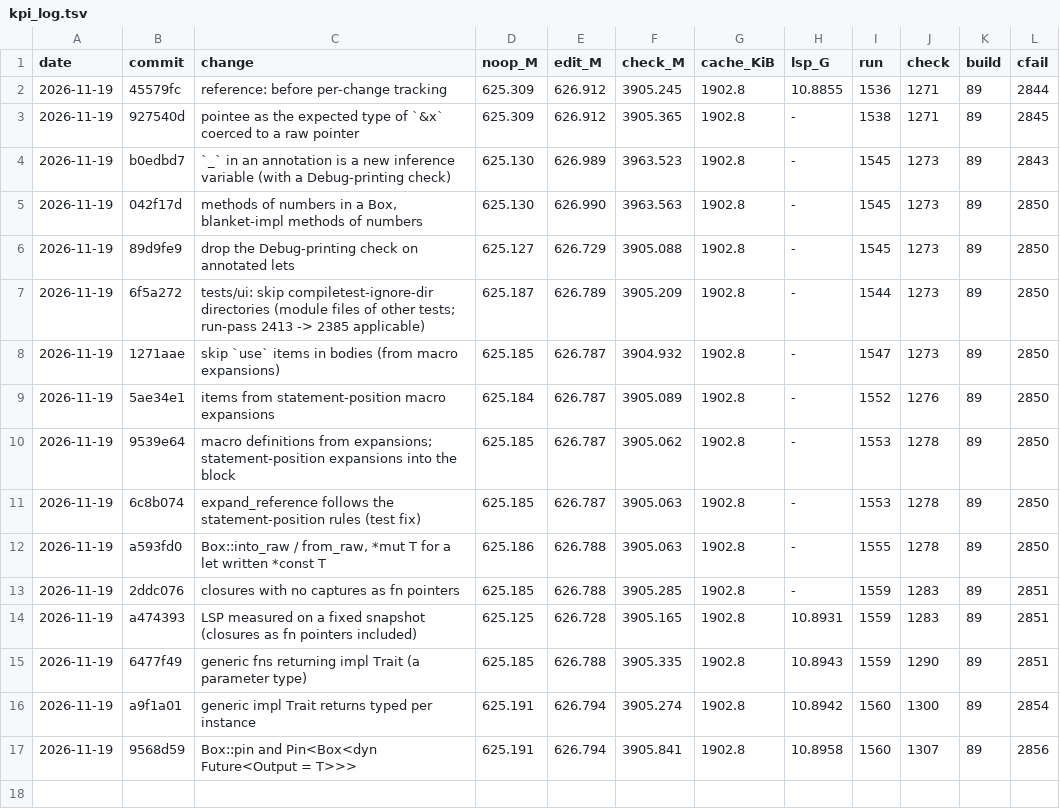
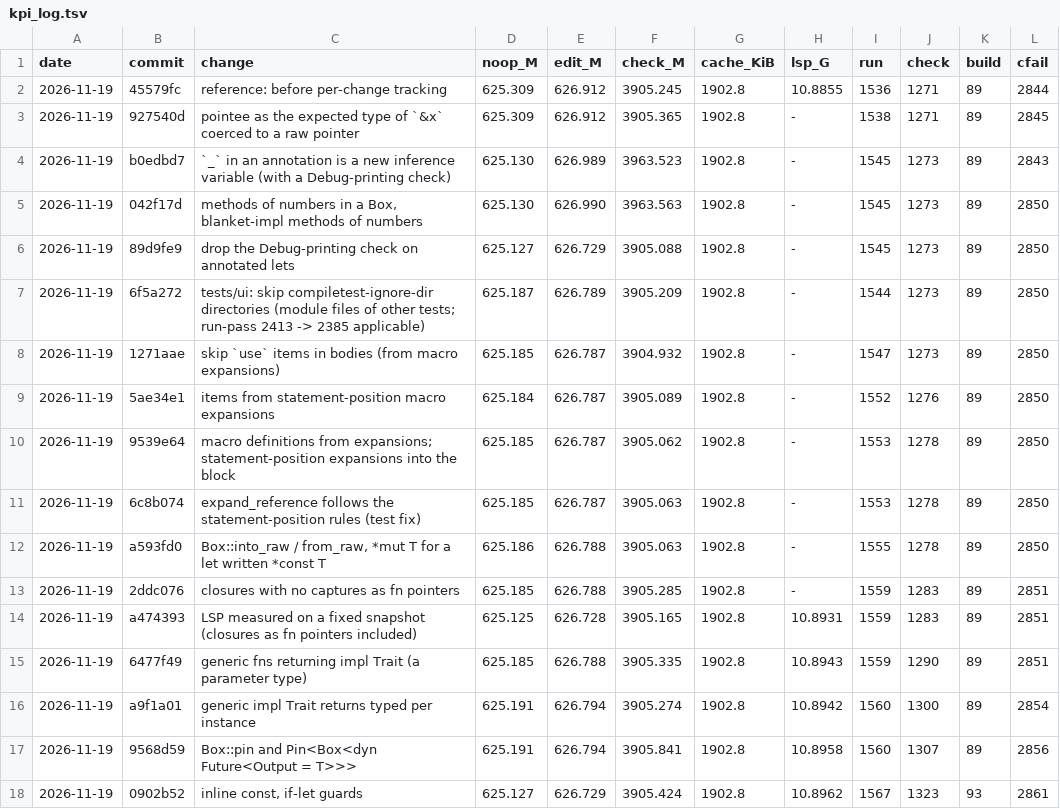
Before and after one commit to mizchi/zust, a TSV file: bench/kpi_log.tsv, drawn as a sheet.

```diff
--- a/bench/kpi_log.tsv
+++ b/bench/kpi_log.tsv
@@ -17 +17,2 @@ date	commit	change	noop_M	edit_M	check_M	cache_KiB	lsp_G	run	check	build	cfail
 2026-11-19	9568d59	Box::pin and Pin<Box<dyn Future<Output = T>>>	625.191	626.794	3905.841	1902.8	10.8958	1560	1307	89	2856
+2026-11-19	0902b52	inline const, if-let guards	625.127	626.729	3905.424	1902.8	10.8962	1567	1323	93	2861
```
Also changed, not shown: 1 other file.
